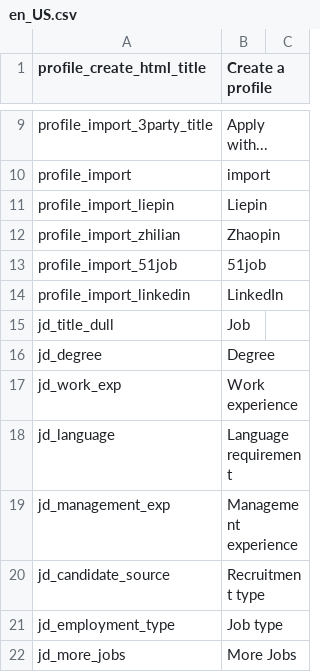
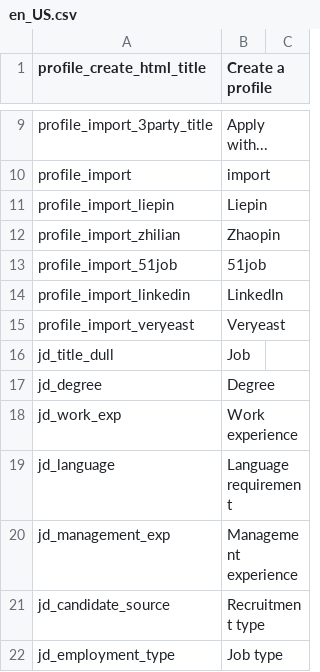
Before and after one commit to kingsallen/wechat, a CSV file: locale/en_US.csv, drawn as a sheet; only a part is shown, gaps mark what is left out; the shorter side is filled out with more unchanged rows.

```diff
--- a/locale/en_US.csv
+++ b/locale/en_US.csv
@@ -14,2 +14,3 @@
 "profile_import_linkedin","LinkedIn"
+"profile_import_veryeast","Veryeast"
 "jd_title_dull","Job"
```
Also changed, not shown: locale/zh_CN.csv, 2 other files.
